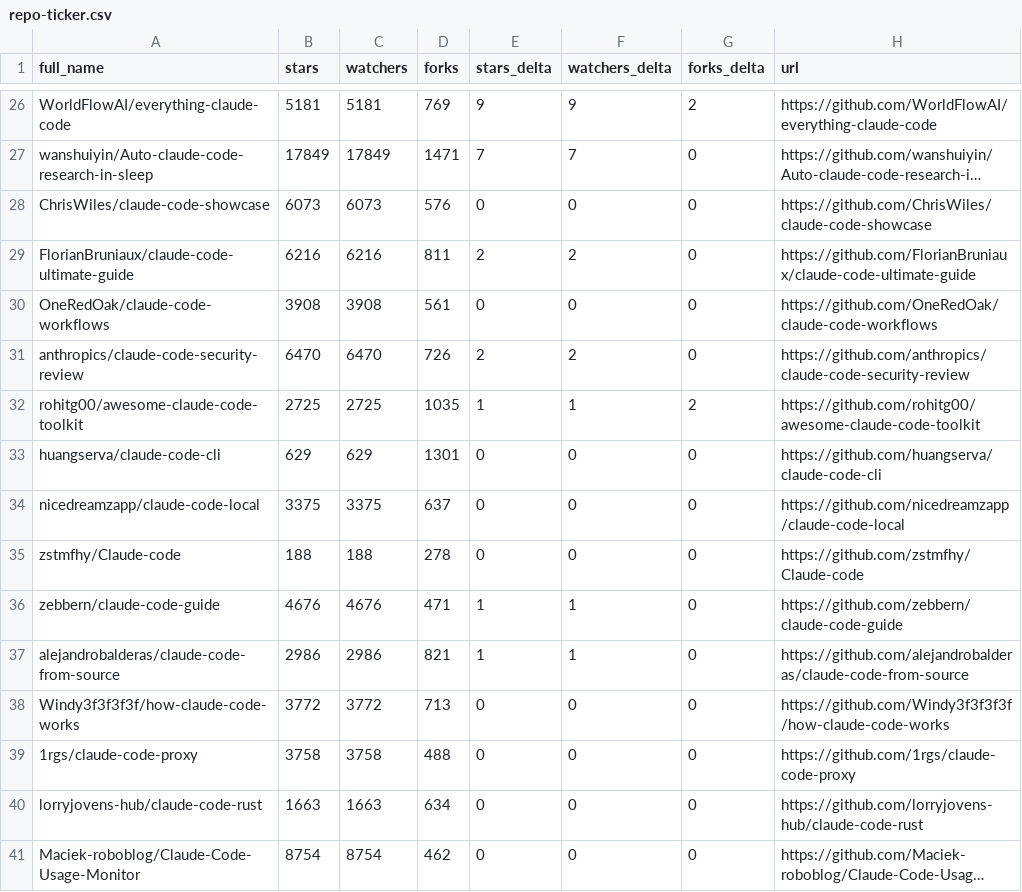
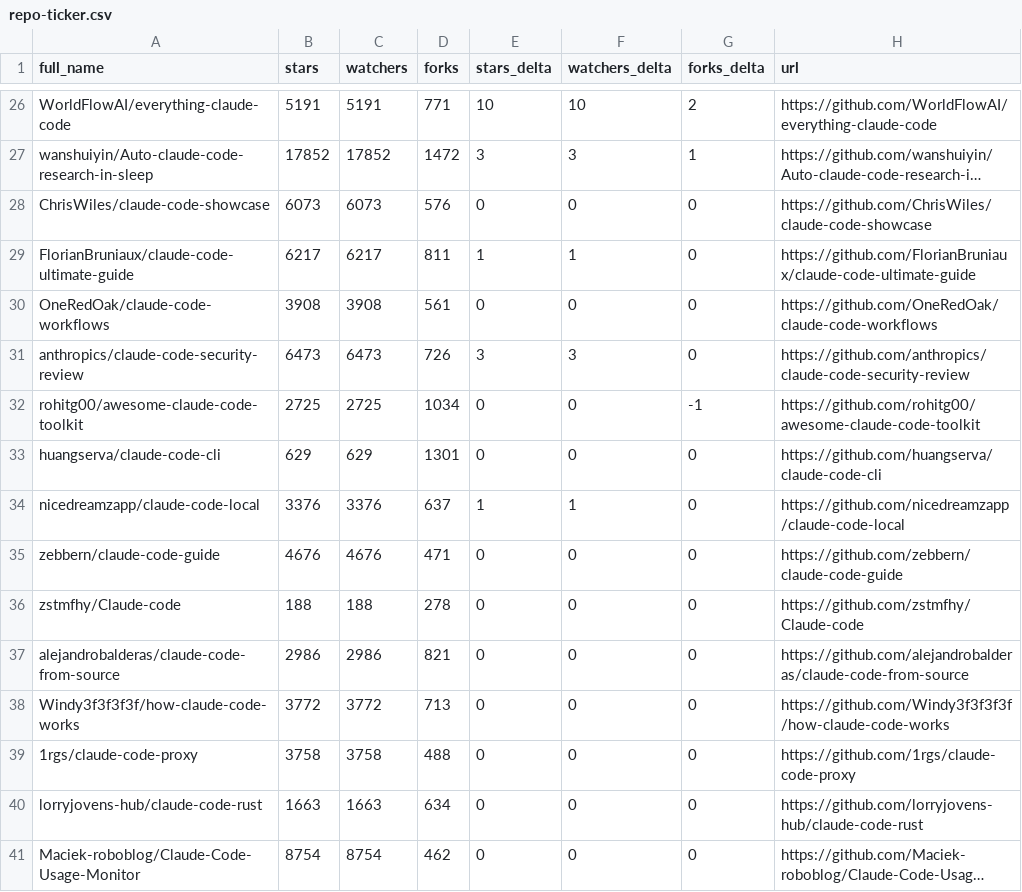
Before and after one commit to jqueryscript/awesome-claude-code, a CSV file: data/repo-ticker.csv, drawn as a sheet; only a part is shown, gaps mark what is left out; long unchanged cells end in …; removed rows and columns are numbered as before the commit, all else as after; the diff covers the shown part only; the diff names each change by its address in the sheet, - before the commit and + after, or states it on an @@ line.

```diff
--- a/data/repo-ticker.csv
+++ b/data/repo-ticker.csv
-B26 (stars): 5181
+B26 (stars): 5191
-C26 (watchers): 5181
+C26 (watchers): 5191
-D26 (forks): 769
+D26 (forks): 771
-E26 (stars_delta): 9
+E26 (stars_delta): 10
-F26 (watchers_delta): 9
+F26 (watchers_delta): 10
-B27 (stars): 17849
+B27 (stars): 17852
-C27 (watchers): 17849
+C27 (watchers): 17852
-D27 (forks): 1471
+D27 (forks): 1472
-E27 (stars_delta): 7
+E27 (stars_delta): 3
-F27 (watchers_delta): 7
+F27 (watchers_delta): 3
-G27 (forks_delta): 0
+G27 (forks_delta): 1
-B29 (stars): 6216
+B29 (stars): 6217
-C29 (watchers): 6216
+C29 (watchers): 6217
-E29 (stars_delta): 2
+E29 (stars_delta): 1
-F29 (watchers_delta): 2
+F29 (watchers_delta): 1
-B31 (stars): 6470
+B31 (stars): 6473
-C31 (watchers): 6470
+C31 (watchers): 6473
-E31 (stars_delta): 2
+E31 (stars_delta): 3
-F31 (watchers_delta): 2
+F31 (watchers_delta): 3
-D32 (forks): 1035
+D32 (forks): 1034
-E32 (stars_delta): 1
+E32 (stars_delta): 0
-F32 (watchers_delta): 1
+F32 (watchers_delta): 0
-G32 (forks_delta): 2
+G32 (forks_delta): -1
-B34 (stars): 3375
+B34 (stars): 3376
-C34 (watchers): 3375
+C34 (watchers): 3376
-E34 (stars_delta): 0
+E34 (stars_delta): 1
-F34 (watchers_delta): 0
+F34 (watchers_delta): 1
+row 35: zebbern/claude-code-guide | 4676 | 4676 | 471 | 0 | 0 | 0 | https://github.com/zebbern/claude-code-guide
-row 36: zebbern/claude-code-guide | 4676 | 4676 | 471 | 1 | 1 | 0 | https://github.com/zebbern/claude-code-guide
-E37 (stars_delta): 1
+E37 (stars_delta): 0
-F37 (watchers_delta): 1
+F37 (watchers_delta): 0
```
Also changed, not shown: 3 added rows, 3 removed rows, 1 moved row and 95 edited cells elsewhere in this file, 2 other files.
